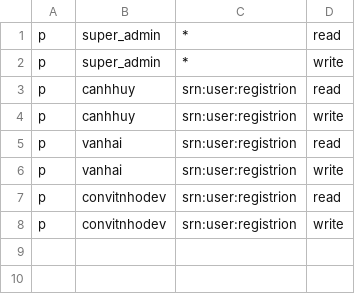
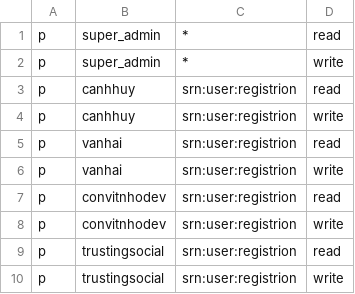
Before and after one commit to convitnhodev/manage-library, a CSV file: backend/resource/policy.csv, drawn as a sheet; the diff names each change by its address in the sheet, - before the commit and + after, or states it on an @@ line.

```diff
--- a/backend/resource/policy.csv
+++ b/backend/resource/policy.csv
+row 9: p | trustingsocial | srn:user:registrion | read
+row 10: p | trustingsocial | srn:user:registrion | write
```
Also changed, not shown: 6 other files.
